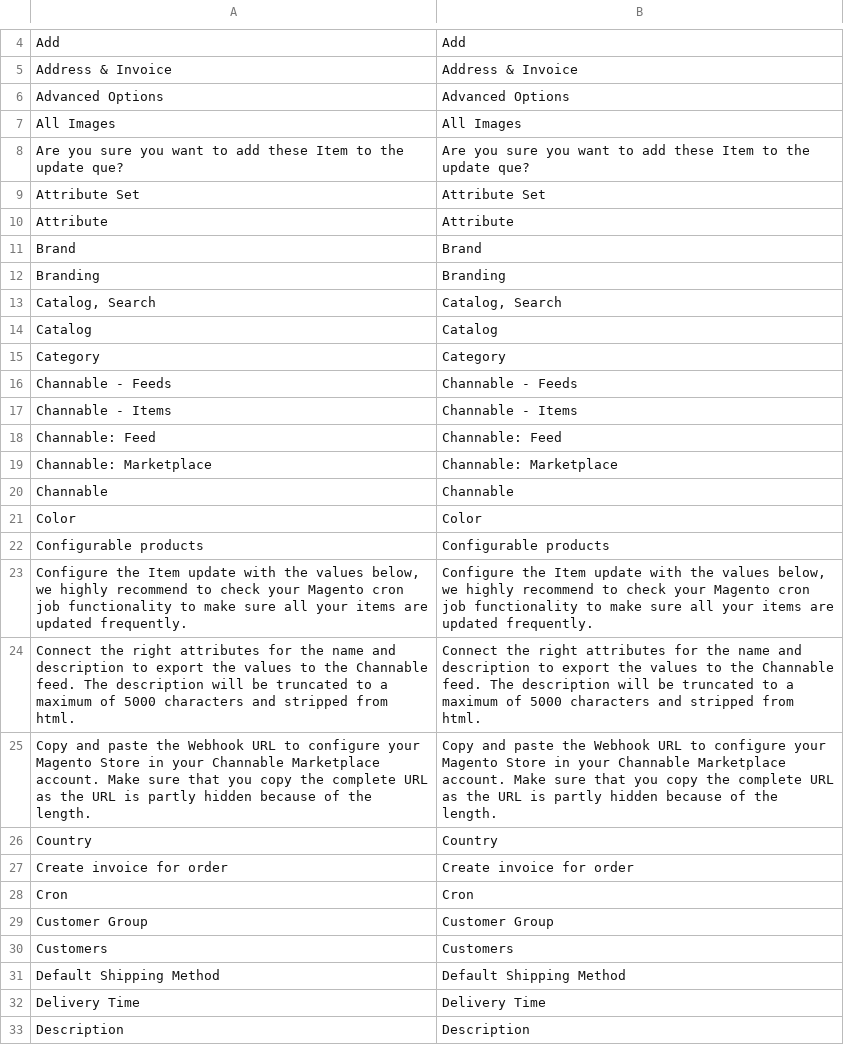
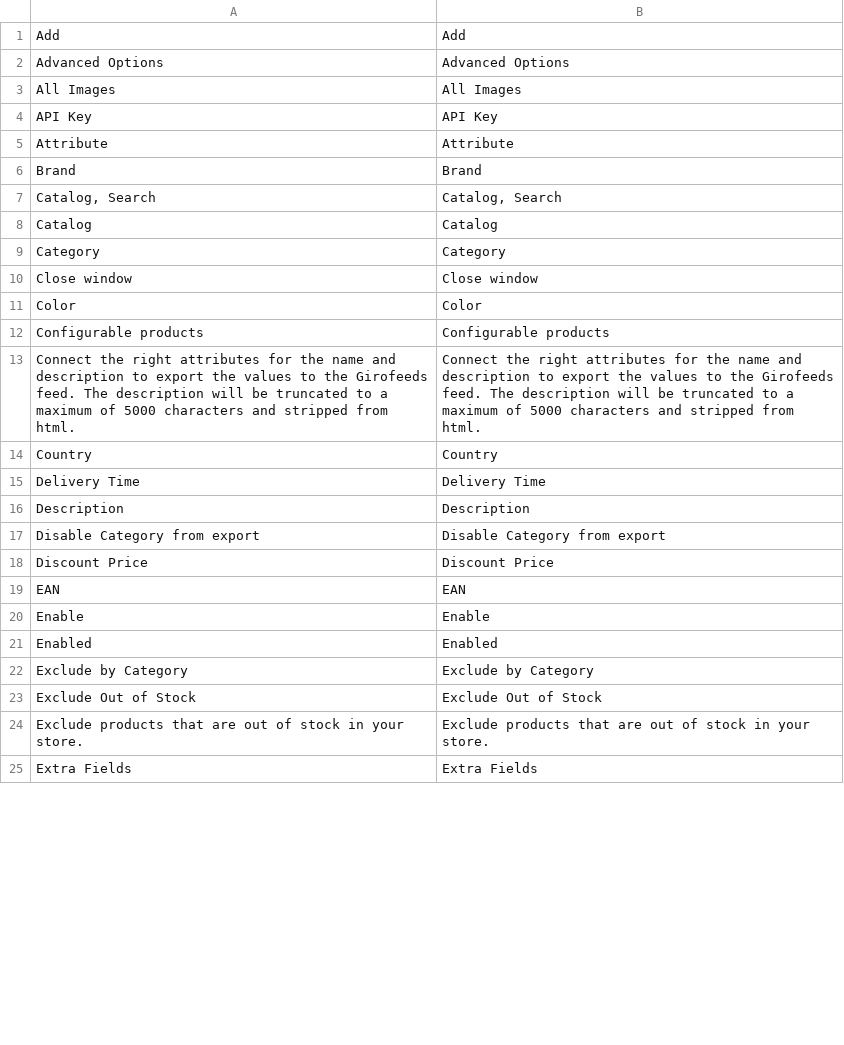
Before and after one commit to Jaumemovi/girofeeds-magento, a CSV file: i18n/en_US.csv, drawn as a sheet; only a part is shown, gaps mark what is left out; the shorter side is filled out with more unchanged rows; the diff covers the shown part only.

```diff
--- a/i18n/en_US.csv
+++ b/i18n/en_US.csv
@@ -4,10 +1,7 @@
 "Add","Add"
-"Address & Invoice","Address & Invoice"
 "Advanced Options","Advanced Options"
 "All Images","All Images"
-"Are you sure you want to add these Item to the update que?","Are you sure you want to add these Item to the update que?"
-"Attribute Set","Attribute Set"
+"API Key","API Key"
 "Attribute","Attribute"
 "Brand","Brand"
-"Branding","Branding"
 "Catalog, Search","Catalog, Search"
@@ -15,18 +9,7 @@
 "Category","Category"
-"Channable - Feeds","Channable - Feeds"
-"Channable - Items","Channable - Items"
-"Channable: Feed","Channable: Feed"
-"Channable: Marketplace","Channable: Marketplace"
-"Channable","Channable"
+"Close window","Close window"
 "Color","Color"
 "Configurable products","Configurable products"
-"Configure the Item update with the values below, we highly recommend to check your Magento cron job functionality to make sure all your items are updated frequently.","Configure the Item update with the values below, we highly recommend to check your Magento cron job functionality to make sure all your items are updated frequently."
-"Connect the right attributes for the name and description to export the values to the Channable feed. The description will be truncated to a maximum of 5000 characters and stripped from html.","Connect the right attributes for the name and description to export the values to the Channable feed. The description will be truncated to a maximum of 5000 characters and stripped from html."
-"Copy and paste the Webhook URL to configure your Magento Store in your Channable Marketplace account. Make sure that you copy the complete URL as the URL is partly hidden because of the length.","Copy and paste the Webhook URL to configure your Magento Store in your Channable Marketplace account. Make sure that you copy the complete URL as the URL is partly hidden because of the length."
+"Connect the right attributes for the name and description to export the values to the Girofeeds feed. The description will be truncated to a maximum of 5000 characters and stripped from html.","Connect the right attributes for the name and description to export the values to the Girofeeds feed. The description will be truncated to a maximum of 5000 characters and stripped from html."
 "Country","Country"
-"Create invoice for order","Create invoice for order"
-"Cron","Cron"
-"Customer Group","Customer Group"
-"Customers","Customers"
-"Default Shipping Method","Default Shipping Method"
 "Delivery Time","Delivery Time"
```
Also changed, not shown: 11 added rows, 43 removed rows, 1 moved row and 4 edited cells elsewhere in this file, 20 other files.
